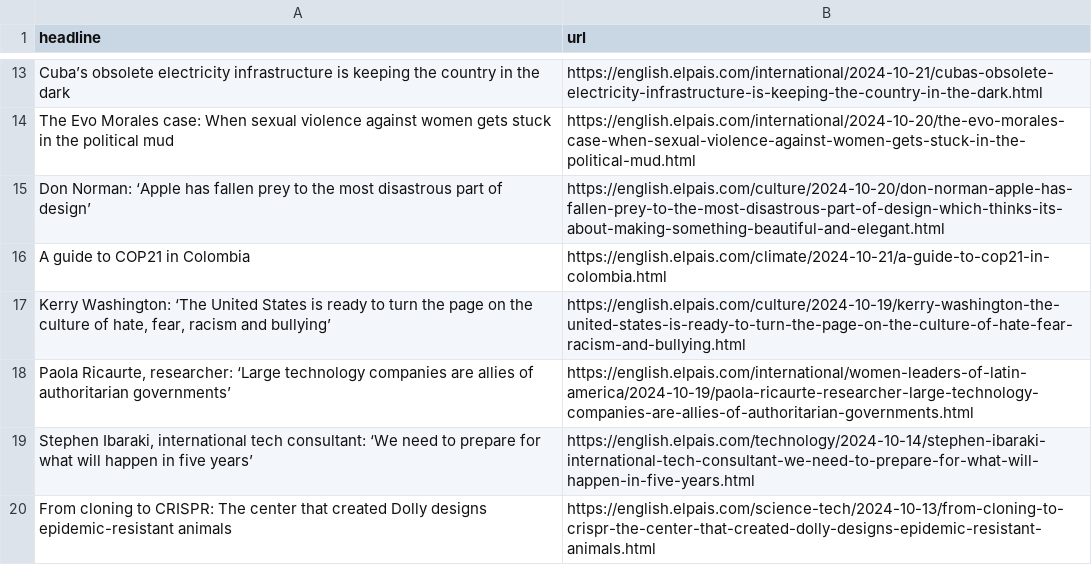
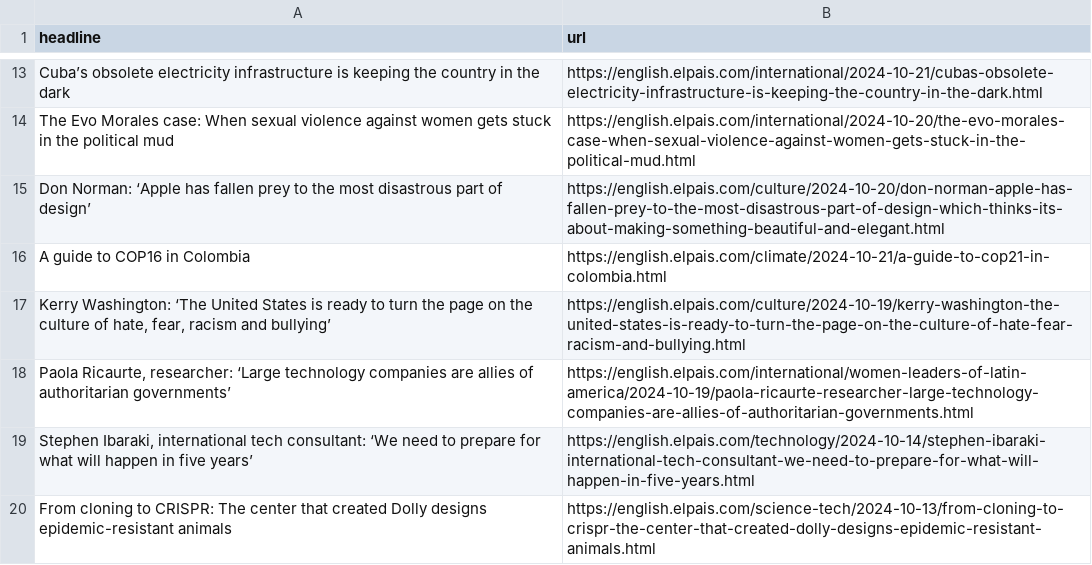
Before and after one commit to JSorrell99/el-pais-autoscraper, a CSV file: headlines.csv, drawn as a sheet; only a part is shown, gaps mark what is left out.

```diff
--- a/headlines.csv
+++ b/headlines.csv
@@ -15,3 +15,3 @@ The Evo Morales case: When sexual violence against women gets stuck in the polit
 Don Norman: ‘Apple has fallen prey to the most disastrous part of design’,https://english.elpais.com/culture/2024-10-20/don-norman-apple-has-fallen-prey-to-the-most-disastrous-part-of-design-which-thinks-its-about-making-something-beautiful-and-elegant.html
-A guide to COP21 in Colombia,https://english.elpais.com/climate/2024-10-21/a-guide-to-cop21-in-colombia.html
+A guide to COP16 in Colombia,https://english.elpais.com/climate/2024-10-21/a-guide-to-cop21-in-colombia.html
 "Kerry Washington: ‘The United States is ready to turn the page on the culture of hate, fear, racism and bullying’",https://english.elpais.com/culture/2024-10-19/kerry-washington-the-united-states-is-ready-to-turn-the-page-on-the-culture-of-hate-fear-racism-and-bullying.html
```
